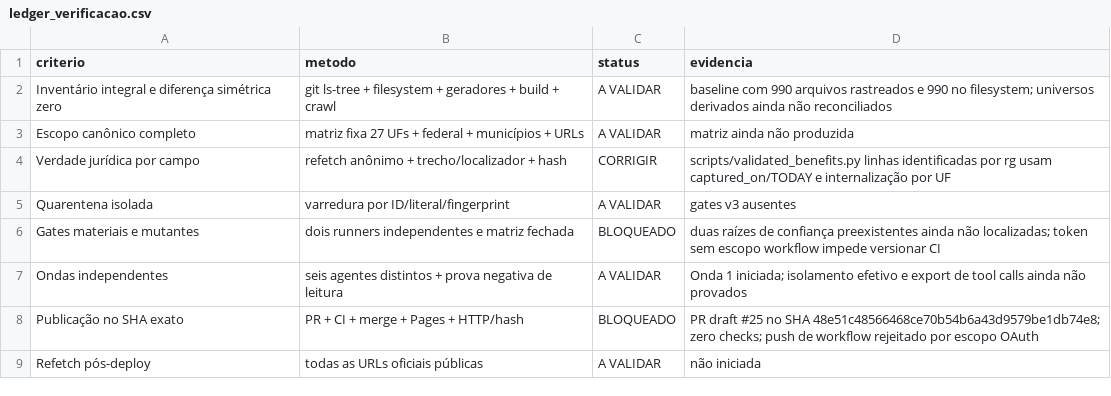
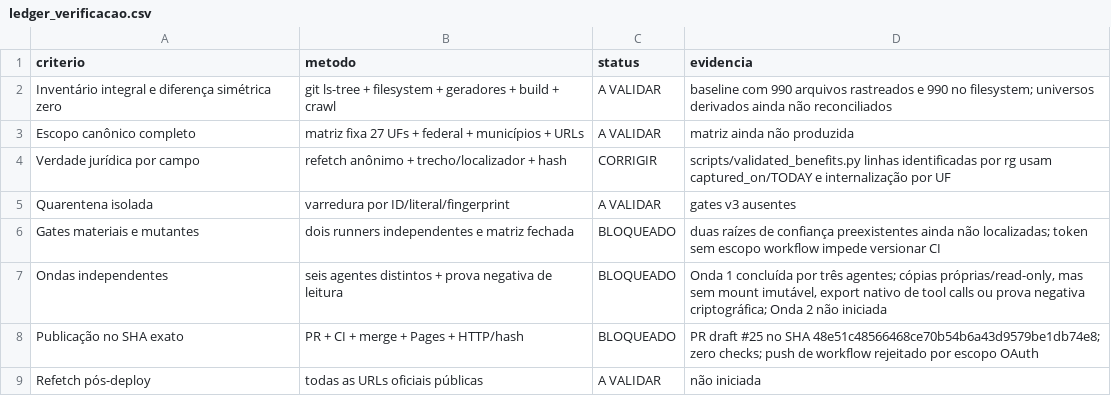
Before and after one commit to mjrrafael/rjc-conhecimento, a CSV file: auditoria/execucoes/monitor-v3-2026-07-12/ledger_verificacao.csv, drawn as a sheet.

```diff
--- a/auditoria/execucoes/monitor-v3-2026-07-12/ledger_verificacao.csv
+++ b/auditoria/execucoes/monitor-v3-2026-07-12/ledger_verificacao.csv
@@ -6,3 +6,3 @@ Quarentena isolada,"varredura por ID/literal/fingerprint",A VALIDAR,"gates v3 au
 Gates materiais e mutantes,"dois runners independentes e matriz fechada",BLOQUEADO,"duas raízes de confiança preexistentes ainda não localizadas; token sem escopo workflow impede versionar CI"
-Ondas independentes,"seis agentes distintos + prova negativa de leitura",A VALIDAR,"Onda 1 iniciada; isolamento efetivo e export de tool calls ainda não provados"
+Ondas independentes,"seis agentes distintos + prova negativa de leitura",BLOQUEADO,"Onda 1 concluída por três agentes; cópias próprias/read-only, mas sem mount imutável, export nativo de tool calls ou prova negativa criptográfica; Onda 2 não iniciada"
 Publicação no SHA exato,"PR + CI + merge + Pages + HTTP/hash",BLOQUEADO,"PR draft #25 no SHA 48e51c48566468ce70b54b6a43d9579be1db74e8; zero checks; push de workflow rejeitado por escopo OAuth"
```
Also changed, not shown: 14 other files.
